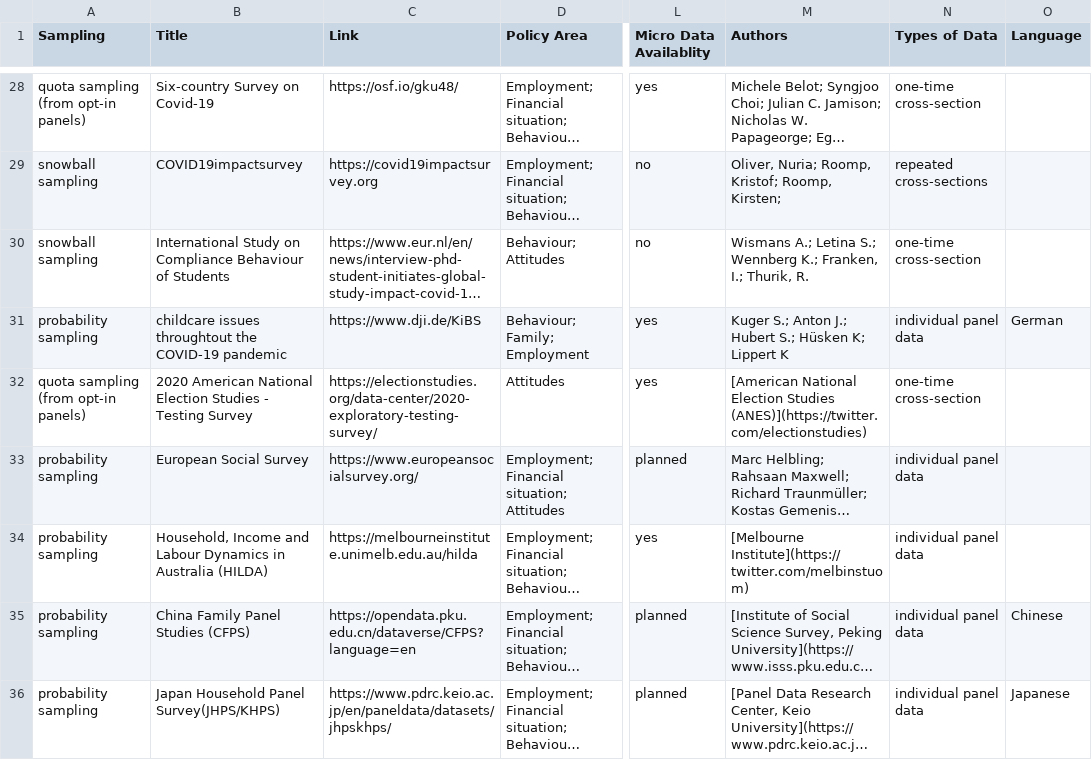
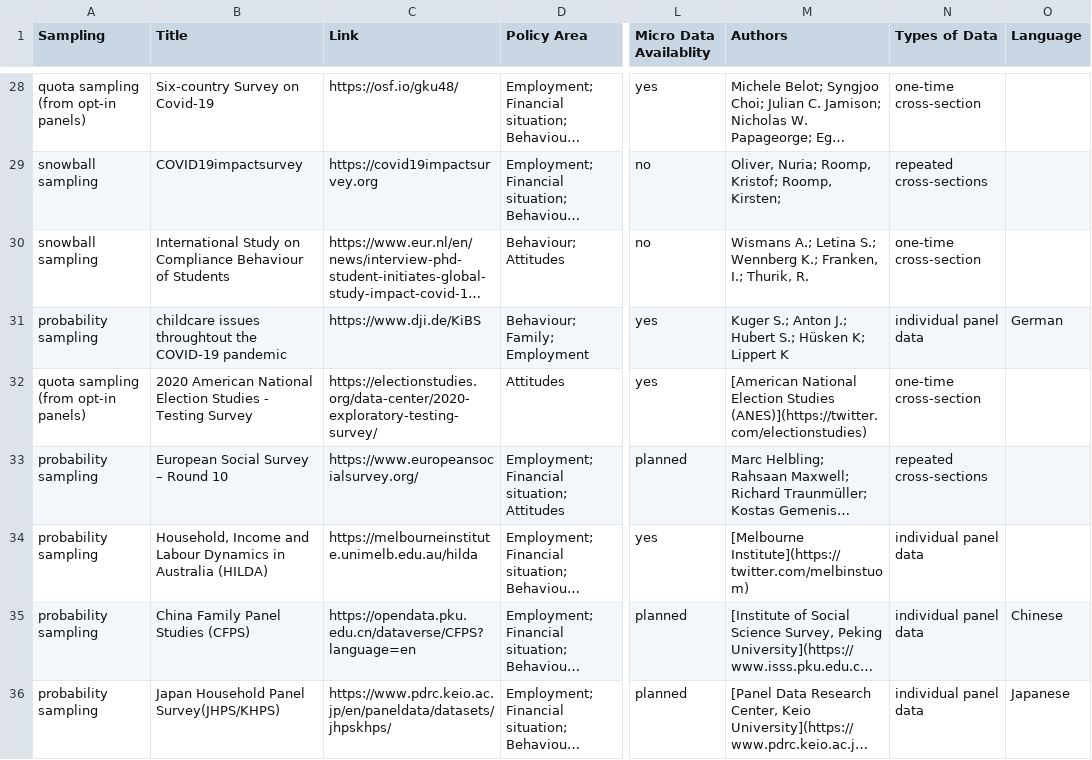
Before and after one commit to lukaslehner/supertracker, a CSV file: _data/surveys.csv, drawn as a sheet; only a part is shown, gaps mark what is left out; long unchanged cells end in …; the diff names each change by its address in the sheet, - before the commit and + after, or states it on an @@ line.

Commit message:
Update surveys.csv

```diff
--- a/_data/surveys.csv
+++ b/_data/surveys.csv
-B33 (Title): European Social Survey
+B33 (Title): European Social Survey – Round 10
-N33 (Types of Data): individual panel data
+N33 (Types of Data): repeated cross-sections
```
